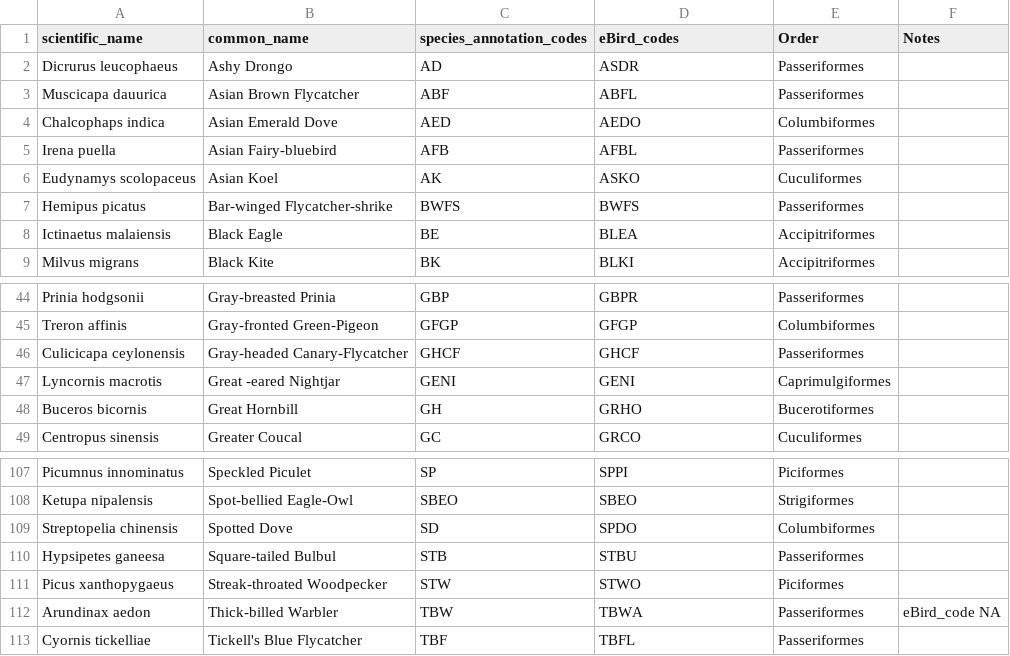
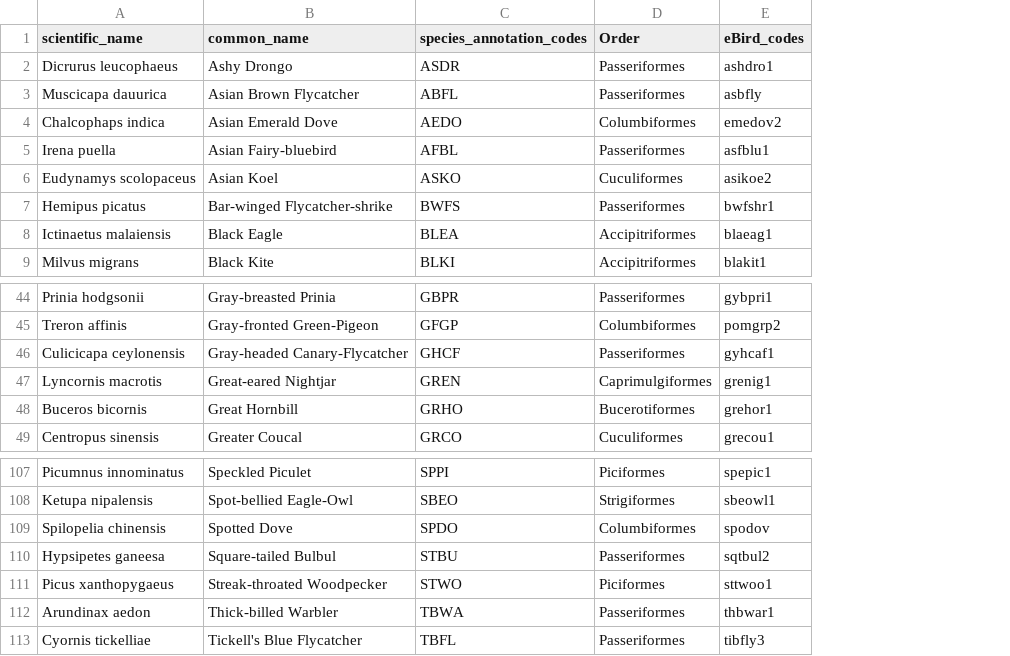
Before and after one commit to vjjan91/pointCount-Acoustics, a CSV file: data/species-annotation-codes.csv, drawn as a sheet; only a part is shown, gaps mark what is left out; removed rows and columns are numbered as before the commit, all else as after; the diff names each change by its address in the sheet, - before the commit and + after, or states it on an @@ line.

```diff
--- a/data/species-annotation-codes.csv
+++ b/data/species-annotation-codes.csv
-column C (species_annotation_codes), rows 2-9: AD | ABF | AED | AFB | AK | BWFS | BE | BK; rows 44-49: GBP | GFGP | GHCF | GENI | GH | GC; rows 107-113: SP | SBEO | SD | STB | STW | TBW | TBF
-column F (Notes), row 112: eBird_code NA
+column E (eBird_codes), rows 2-9: ashdro1 | asbfly | emedov2 | asfblu1 | asikoe2 | bwfshr1 | blaeag1 | blakit1; rows 44-49: gybpri1 | pomgrp2 | gyhcaf1 | grenig1 | grehor1 | grecou1; rows 107-113: spepic1 | sbeowl1 | spodov | sqtbul2 | sttwoo1 | thbwar1 | tibfly3
-C1: eBird_codes
+C1: species_annotation_codes
-B47 (common_name): Great -eared Nightjar
+B47 (common_name): Great-eared Nightjar
-C47 (species_annotation_codes): GENI
+C47 (species_annotation_codes): GREN
-A109 (scientific_name): Streptopelia chinensis
+A109 (scientific_name): Spilopelia chinensis
```
Also changed, not shown: results/abundance-acousticDetectionRate-regressions.csv, results/abundance_vs_abundance_repeatabilityR2.csv, 12 other files.
